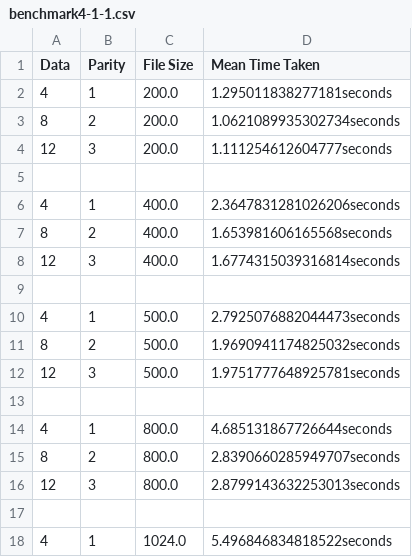
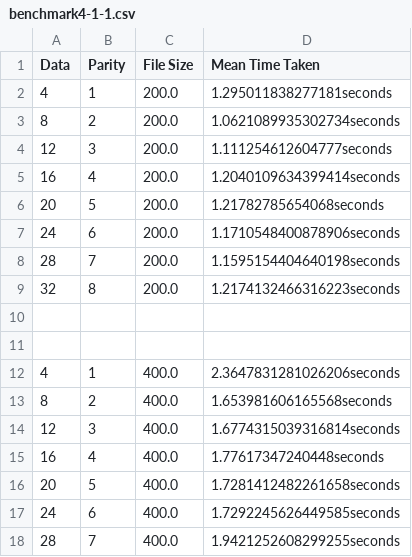
Before and after one commit to pewssh/stat-values, a CSV file: v1/benchmarks/benchmark4-1-1.csv, drawn as a sheet; only a part is shown; the shorter side is filled out with more unchanged rows; the diff covers the shown part only.

```diff
--- a/v1/benchmarks/benchmark4-1-1.csv
+++ b/v1/benchmarks/benchmark4-1-1.csv
@@ -4,2 +4,8 @@ Data,Parity,File Size,Mean Time Taken
 12,3,200.0,1.111254612604777seconds
+16,4,200.0,1.2040109634399414seconds
+20,5,200.0,1.21782785654068seconds
+24,6,200.0,1.1710548400878906seconds
+28,7,200.0,1.1595154404640198seconds
+32,8,200.0,1.2174132466316223seconds
+
 
@@ -8 +14,5 @@ Data,Parity,File Size,Mean Time Taken
 12,3,400.0,1.6774315039316814seconds
+16,4,400.0,1.77617347240448seconds
+20,5,400.0,1.7281412482261658seconds
+24,6,400.0,1.7292245626449585seconds
+28,7,400.0,1.9421252608299255seconds
```
Also changed, not shown: 19 added rows elsewhere in this file, v1/benchmarks/benchmark1-2-1.csv, v1/benchmarks/benchmark1-3-1.csv, 48 other files.
